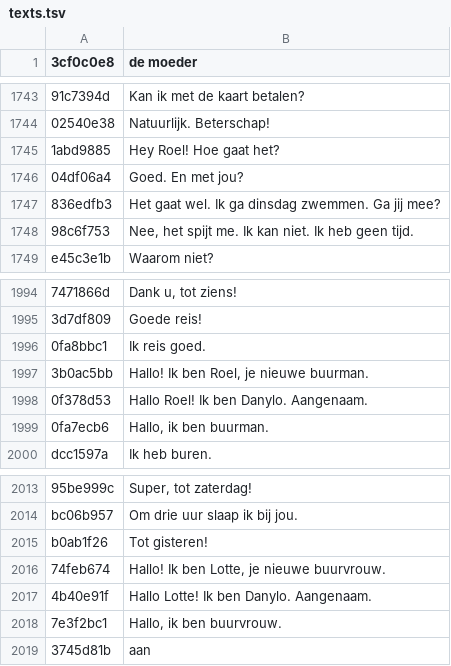
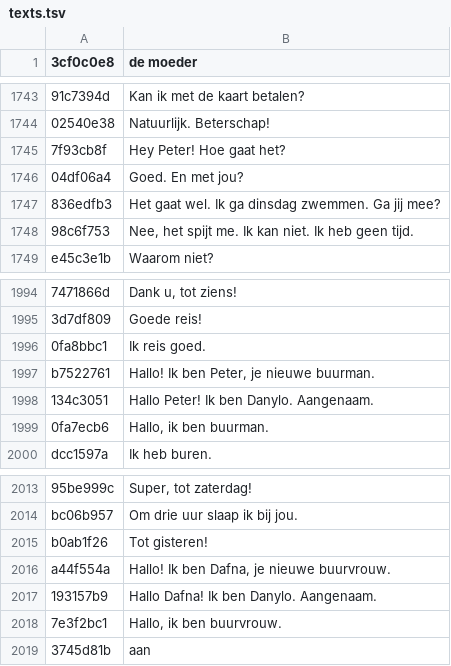
Before and after one commit to gembarskydanylo/Leren.be, a TSV file: audio/nl/texts.tsv, drawn as a sheet; only a part is shown, gaps mark what is left out; removed rows and columns are numbered as before the commit, all else as after; the diff names each change by its address in the sheet, - before the commit and + after, or states it on an @@ line.

```diff
--- a/audio/nl/texts.tsv
+++ b/audio/nl/texts.tsv
-row 1745: 1abd9885 | Hey Roel! Hoe gaat het?
+row 1745: 7f93cb8f | Hey Peter! Hoe gaat het?
-row 1997: 3b0ac5bb | Hallo! Ik ben Roel, je nieuwe buurman.
-row 1998: 0f378d53 | Hallo Roel! Ik ben Danylo. Aangenaam.
+row 1997: b7522761 | Hallo! Ik ben Peter, je nieuwe buurman.
+row 1998: 134c3051 | Hallo Peter! Ik ben Danylo. Aangenaam.
-row 2016: 74feb674 | Hallo! Ik ben Lotte, je nieuwe buurvrouw.
-row 2017: 4b40e91f | Hallo Lotte! Ik ben Danylo. Aangenaam.
+row 2016: a44f554a | Hallo! Ik ben Dafna, je nieuwe buurvrouw.
+row 2017: 193157b9 | Hallo Dafna! Ik ben Danylo. Aangenaam.
```
Also changed, not shown: 17 other files.
